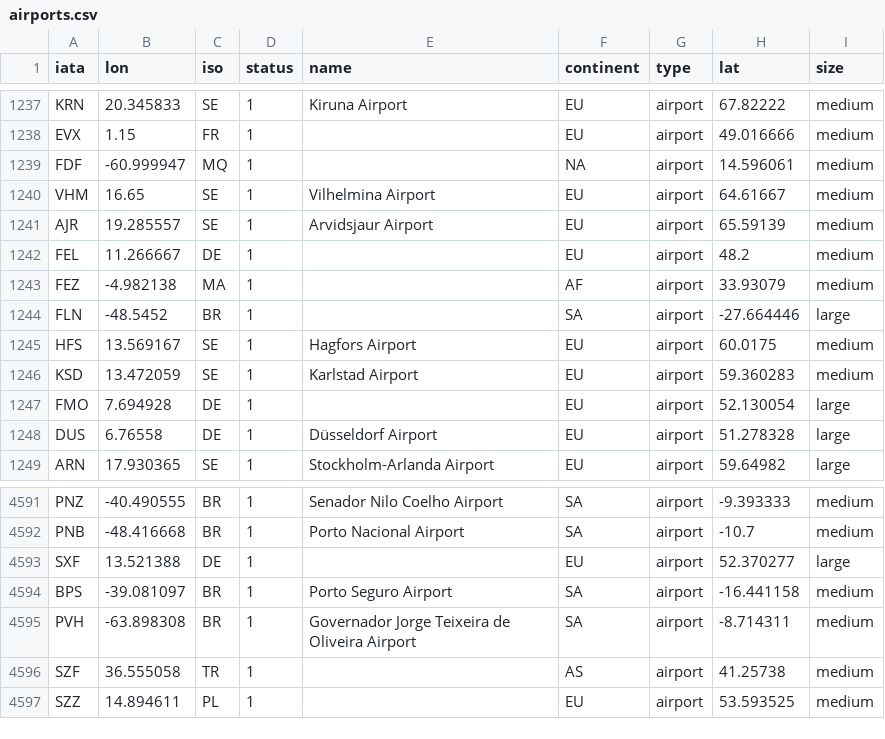
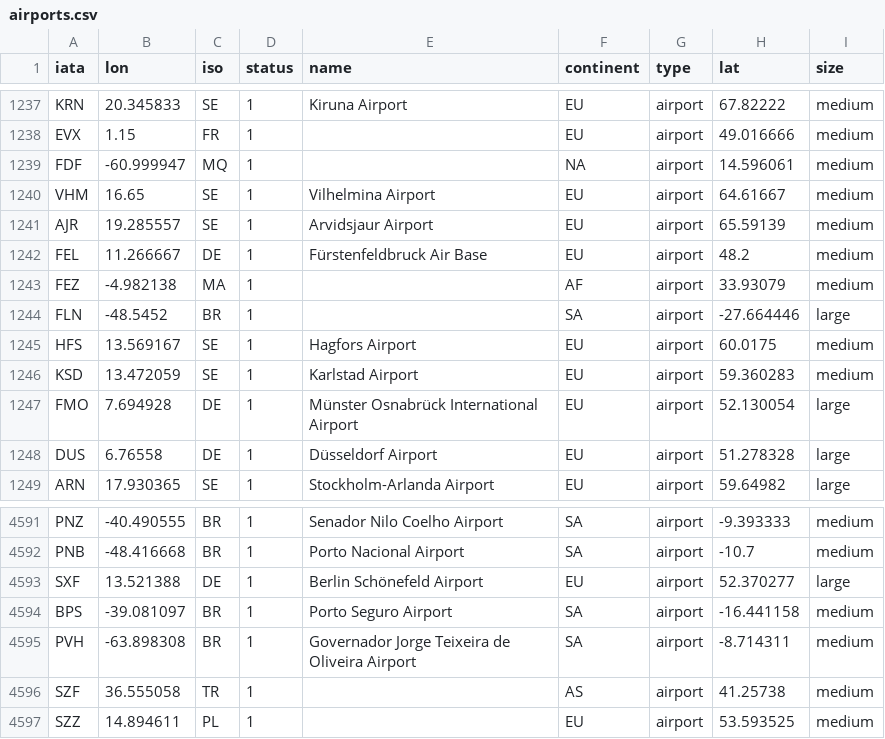
Before and after one commit to peitek/JSON-Airports, a CSV file: airports.csv, drawn as a sheet; only a part is shown, gaps mark what is left out.

Commit message:
added german airport names

```diff
--- a/airports.csv
+++ b/airports.csv
@@ -1241,3 +1241,3 @@ VHM,16.65,SE,1,Vilhelmina Airport,EU,airport,64.61667,medium
 AJR,19.285557,SE,1,Arvidsjaur Airport,EU,airport,65.59139,medium
-FEL,11.266667,DE,1,,EU,airport,48.2,medium
+FEL,11.266667,DE,1,Fürstenfeldbruck Air Base,EU,airport,48.2,medium
 FEZ,-4.982138,MA,1,,AF,airport,33.93079,medium
@@ -1246,3 +1246,3 @@ HFS,13.569167,SE,1,Hagfors Airport,EU,airport,60.0175,medium
 KSD,13.472059,SE,1,Karlstad Airport,EU,airport,59.360283,medium
-FMO,7.694928,DE,1,,EU,airport,52.130054,large
+FMO,7.694928,DE,1,Münster Osnabrück International Airport,EU,airport,52.130054,large
 DUS,6.76558,DE,1,Düsseldorf Airport,EU,airport,51.278328,large
@@ -4592,3 +4592,3 @@ PNZ,-40.490555,BR,1,Senador Nilo Coelho Airport,SA,airport,-9.393333,medium
 PNB,-48.416668,BR,1,Porto Nacional Airport,SA,airport,-10.7,medium
-SXF,13.521388,DE,1,,EU,airport,52.370277,large
+SXF,13.521388,DE,1,Berlin Schönefeld Airport,EU,airport,52.370277,large
 BPS,-39.081097,BR,1,Porto Seguro Airport,SA,airport,-16.441158,medium
```
